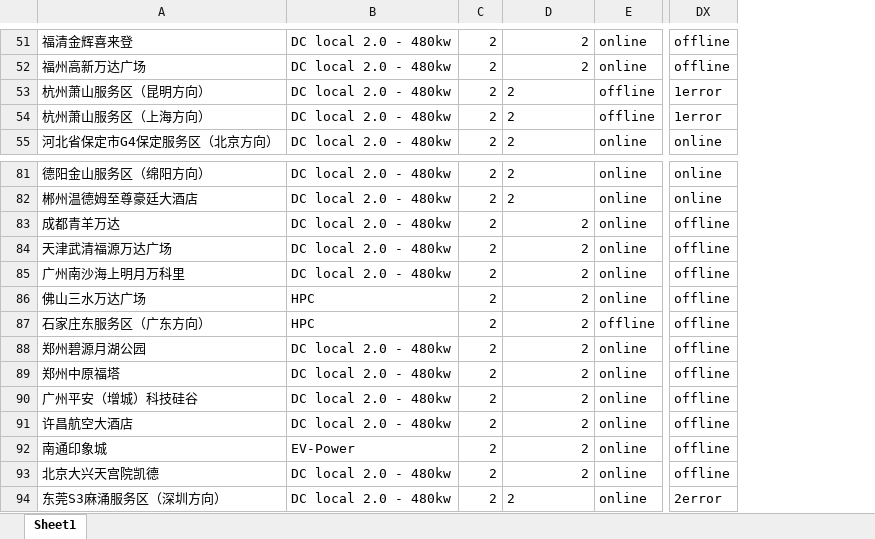
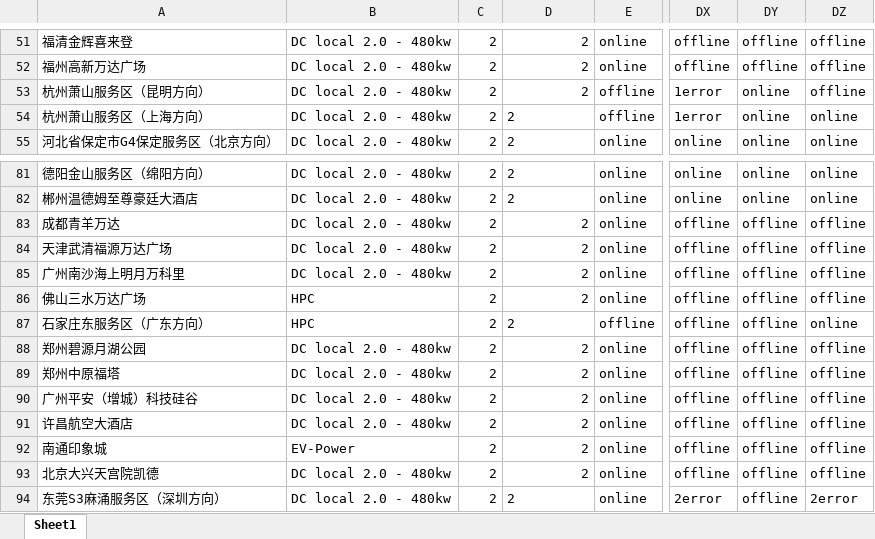
Before and after one commit to Codyyyyyyyy/Demo1, an Excel workbook: UATtracking.xlsx, sheet Sheet1, drawn as a sheet; only a part is shown, gaps mark what is left out; values as stored, in another font and other column widths than the file's, no borders; the diff covers the shown part only; the diff names each change by its address in the sheet, - before the commit and + after, or states it on an @@ line.

```diff
--- a/UATtracking.xlsx (sheet Sheet1)
+++ b/UATtracking.xlsx (sheet Sheet1)
+column DY, rows 51-55: offline | offline | online | online | online; rows 81-94: online | online | offline | offline | offline | offline | offline | offline | offline | offline | offline | offline | offline | offline
+column DZ, rows 51-55: offline | offline | offline | online | online; rows 81-94: online | online | offline | offline | offline | offline | online | offline | offline | offline | offline | offline | offline | 2error
-D53 alignment: left
+D53 alignment: right
-D87 alignment: right
+D87 alignment: left
```
Also changed, not shown: 2 edited cells and cell formats elsewhere in this sheet.
